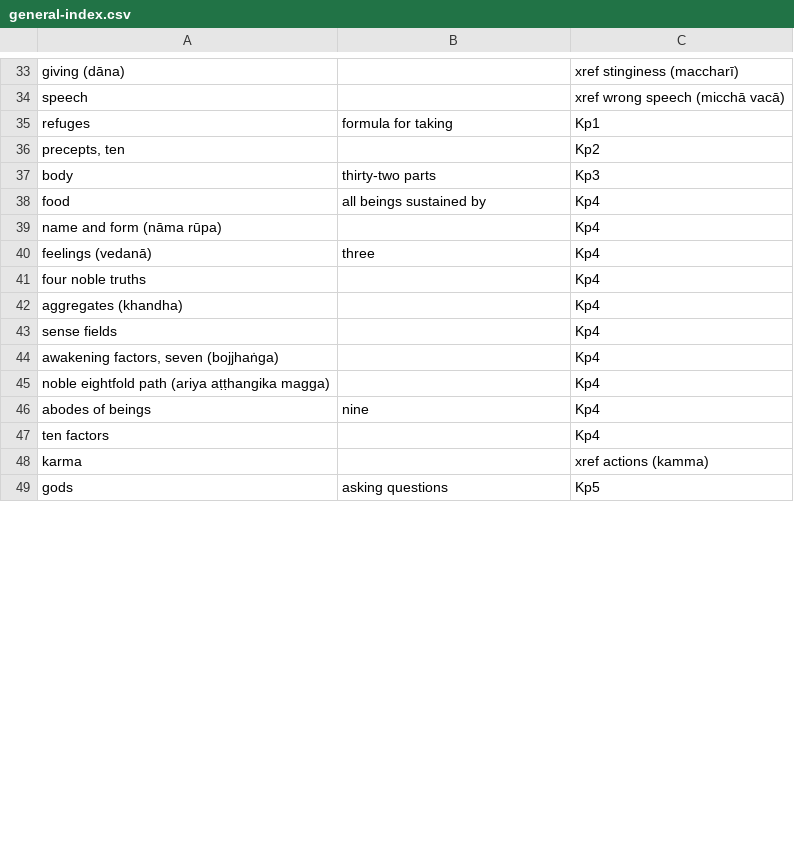
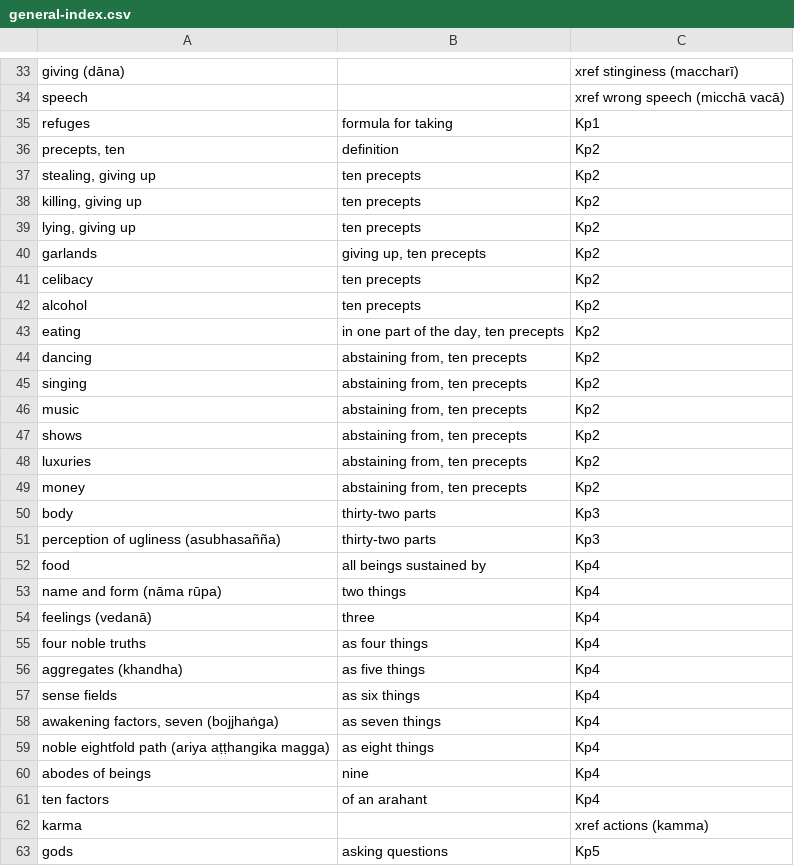
Before and after one commit to thesunshade/sutta-index, a CSV file: src/data/general-index.csv, drawn as a sheet; only a part is shown, gaps mark what is left out; the diff covers the shown part only.

```diff
--- a/src/data/general-index.csv
+++ b/src/data/general-index.csv
@@ -35,14 +35,28 @@ speech		xref wrong speech (micchā vacā)
 refuges	formula for taking	Kp1
-precepts, ten		Kp2
+precepts, ten	definition	Kp2
+stealing, giving up	ten precepts	Kp2
+killing, giving up	ten precepts	Kp2
+lying, giving up	ten precepts	Kp2
+garlands	giving up, ten precepts	Kp2
+celibacy	ten precepts	Kp2
+alcohol	ten precepts	Kp2
+eating	in one part of the day, ten precepts	Kp2
+dancing	abstaining from, ten precepts	Kp2
+singing	abstaining from, ten precepts	Kp2
+music	abstaining from, ten precepts	Kp2
+shows	abstaining from, ten precepts	Kp2
+luxuries	abstaining from, ten precepts	Kp2
+money	abstaining from, ten precepts	Kp2
 body	thirty-two parts	Kp3
+perception of ugliness (asubhasañña)	thirty-two parts	Kp3
 food	all beings sustained by	Kp4
-name and form (nāma rūpa)		Kp4
+name and form (nāma rūpa)	two things	Kp4
 feelings (vedanā)	three	Kp4
-four noble truths		Kp4
-aggregates (khandha)		Kp4
-sense fields		Kp4
-awakening factors, seven (bojjhaṅga)		Kp4
-noble eightfold path (ariya aṭṭhangika magga)		Kp4
+four noble truths	as four things	Kp4
+aggregates (khandha)	as five things	Kp4
+sense fields	as six things	Kp4
+awakening factors, seven (bojjhaṅga)	as seven things	Kp4
+noble eightfold path (ariya aṭṭhangika magga)	as eight things	Kp4
 abodes of beings	nine	Kp4
-ten factors		Kp4
+ten factors	of an arahant	Kp4
 karma		xref actions (kamma)
```
Also changed, not shown: 24 added rows, 2 removed rows and 9 edited cells elsewhere in this file, 5 other files.
